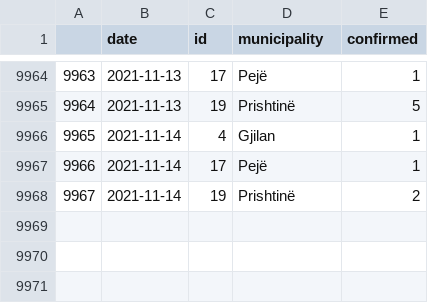
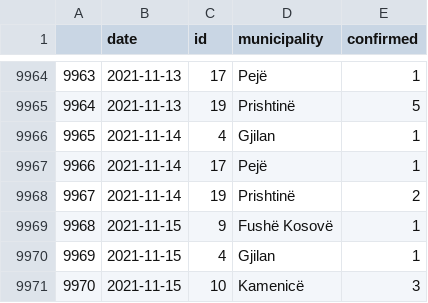
Before and after one commit to KushtrimVisoka/Covid19-website, a CSV file: covid19kosovo_timeseries_municipality.csv, drawn as a sheet; only a part is shown, gaps mark what is left out.

```diff
--- a/covid19kosovo_timeseries_municipality.csv
+++ b/covid19kosovo_timeseries_municipality.csv
@@ -9968 +9968,4 @@
 "9967",2021-11-14,"19","Prishtinë",2
+"9968",2021-11-15,"9","Fushë Kosovë",1
+"9969",2021-11-15,"4","Gjilan",1
+"9970",2021-11-15,"10","Kamenicë",3
```
Also changed, not shown: covid19kosovo_timeseries.csv, 13 other files.
